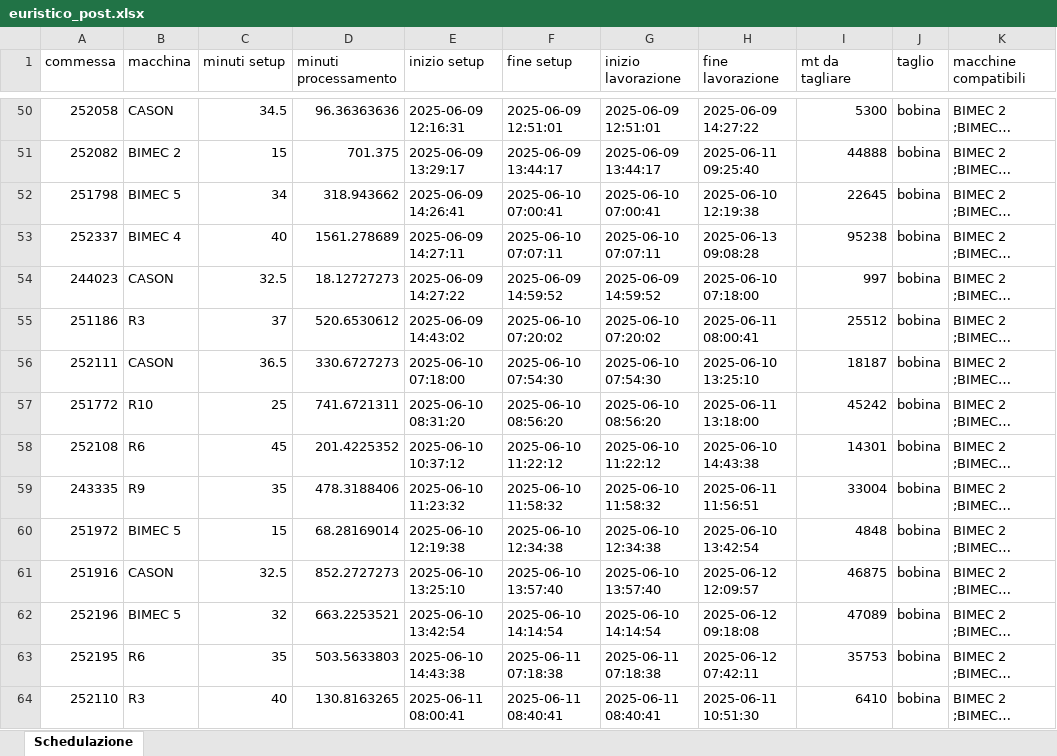
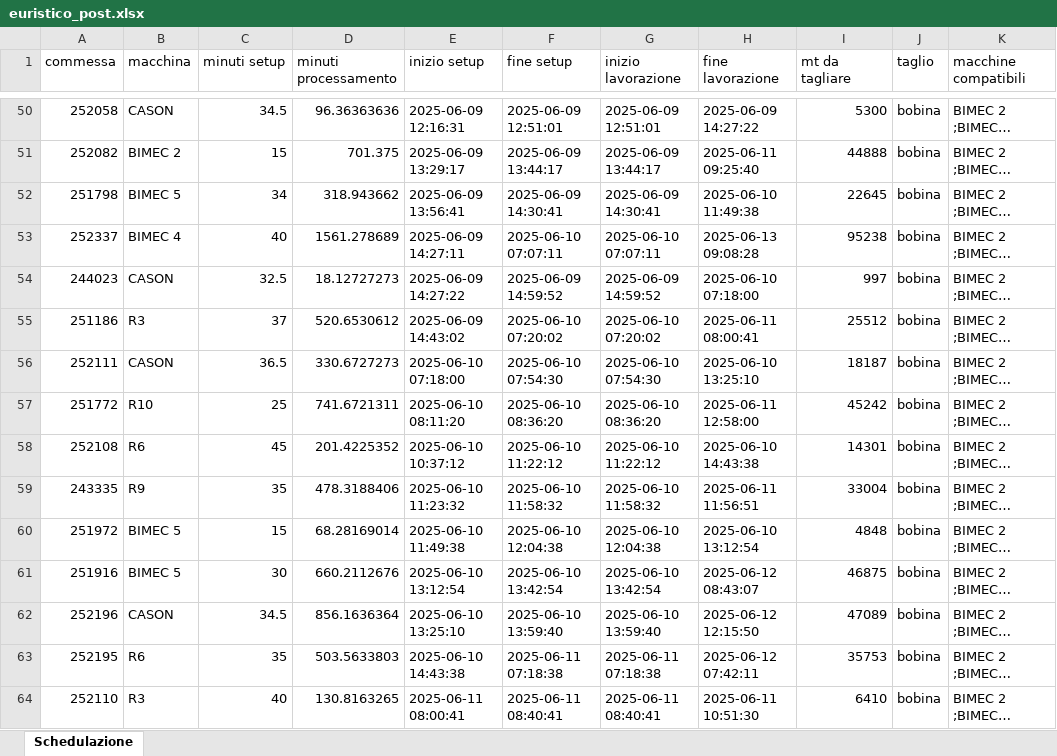
Before and after one commit to Baszonpedis/progettoIS, an Excel workbook: PS-VRP/Dati_output/euristico_post.xlsx, sheet Schedulazione, drawn as a sheet; only a part is shown, gaps mark what is left out; long unchanged cells end in …; values as stored, in another font and other column widths than the file's, no borders; the diff covers the shown part only; the diff names each change by its address in the sheet, - before the commit and + after, or states it on an @@ line.

```diff
--- a/PS-VRP/Dati_output/euristico_post.xlsx (sheet Schedulazione)
+++ b/PS-VRP/Dati_output/euristico_post.xlsx (sheet Schedulazione)
-E52 (inizio setup): 2025-06-09 14:26:41
+E52 (inizio setup): 2025-06-09 13:56:41
-F52 (fine setup): 2025-06-10 07:00:41
+F52 (fine setup): 2025-06-09 14:30:41
-G52 (inizio lavorazione): 2025-06-10 07:00:41
+G52 (inizio lavorazione): 2025-06-09 14:30:41
-H52 (fine lavorazione): 2025-06-10 12:19:38
+H52 (fine lavorazione): 2025-06-10 11:49:38
-E57 (inizio setup): 2025-06-10 08:31:20
+E57 (inizio setup): 2025-06-10 08:11:20
-F57 (fine setup): 2025-06-10 08:56:20
+F57 (fine setup): 2025-06-10 08:36:20
-G57 (inizio lavorazione): 2025-06-10 08:56:20
+G57 (inizio lavorazione): 2025-06-10 08:36:20
-H57 (fine lavorazione): 2025-06-11 13:18:00
+H57 (fine lavorazione): 2025-06-11 12:58:00
-E60 (inizio setup): 2025-06-10 12:19:38
+E60 (inizio setup): 2025-06-10 11:49:38
-F60 (fine setup): 2025-06-10 12:34:38
+F60 (fine setup): 2025-06-10 12:04:38
-G60 (inizio lavorazione): 2025-06-10 12:34:38
+G60 (inizio lavorazione): 2025-06-10 12:04:38
-H60 (fine lavorazione): 2025-06-10 13:42:54
+H60 (fine lavorazione): 2025-06-10 13:12:54
-B61 (macchina): CASON
+B61 (macchina): BIMEC 5
-C61 (minuti setup): 32.5
+C61 (minuti setup): 30
-D61 (minuti processamento): 852.2727273
+D61 (minuti processamento): 660.2112676
-E61 (inizio setup): 2025-06-10 13:25:10
+E61 (inizio setup): 2025-06-10 13:12:54
-F61 (fine setup): 2025-06-10 13:57:40
+F61 (fine setup): 2025-06-10 13:42:54
-G61 (inizio lavorazione): 2025-06-10 13:57:40
+G61 (inizio lavorazione): 2025-06-10 13:42:54
-H61 (fine lavorazione): 2025-06-12 12:09:57
+H61 (fine lavorazione): 2025-06-12 08:43:07
-B62 (macchina): BIMEC 5
+B62 (macchina): CASON
-C62 (minuti setup): 32
+C62 (minuti setup): 34.5
-D62 (minuti processamento): 663.2253521
+D62 (minuti processamento): 856.1636364
-E62 (inizio setup): 2025-06-10 13:42:54
+E62 (inizio setup): 2025-06-10 13:25:10
-F62 (fine setup): 2025-06-10 14:14:54
+F62 (fine setup): 2025-06-10 13:59:40
-G62 (inizio lavorazione): 2025-06-10 14:14:54
+G62 (inizio lavorazione): 2025-06-10 13:59:40
-H62 (fine lavorazione): 2025-06-12 09:18:08
+H62 (fine lavorazione): 2025-06-12 12:15:50
```
Also changed, not shown: 3 added rows, 3 removed rows and 54 edited cells elsewhere in this sheet, PS-VRP/Dati_output/insert_intra_post.xlsx, PS-VRP/Dati_output/sequenza.xlsx, 14 other files.
